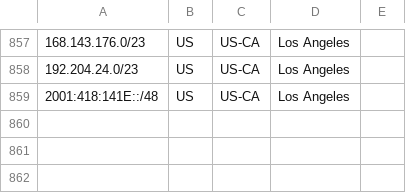
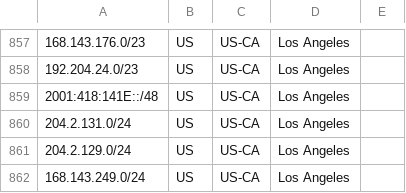
Before and after one commit to nttgin/geofeeds, a CSV file: geofeeds.csv, drawn as a sheet; only a part is shown, gaps mark what is left out.

Commit message:
Update geofeeds.csv
Added:

204.2.131.0/24
204.2.129.0/24
168.143.249.0/24

```diff
--- a/geofeeds.csv
+++ b/geofeeds.csv
@@ -859 +859,4 @@
 2001:418:141E::/48,US,US-CA,Los Angeles,
+204.2.131.0/24,US,US-CA,Los Angeles,
+204.2.129.0/24,US,US-CA,Los Angeles,
+168.143.249.0/24,US,US-CA,Los Angeles,
```
